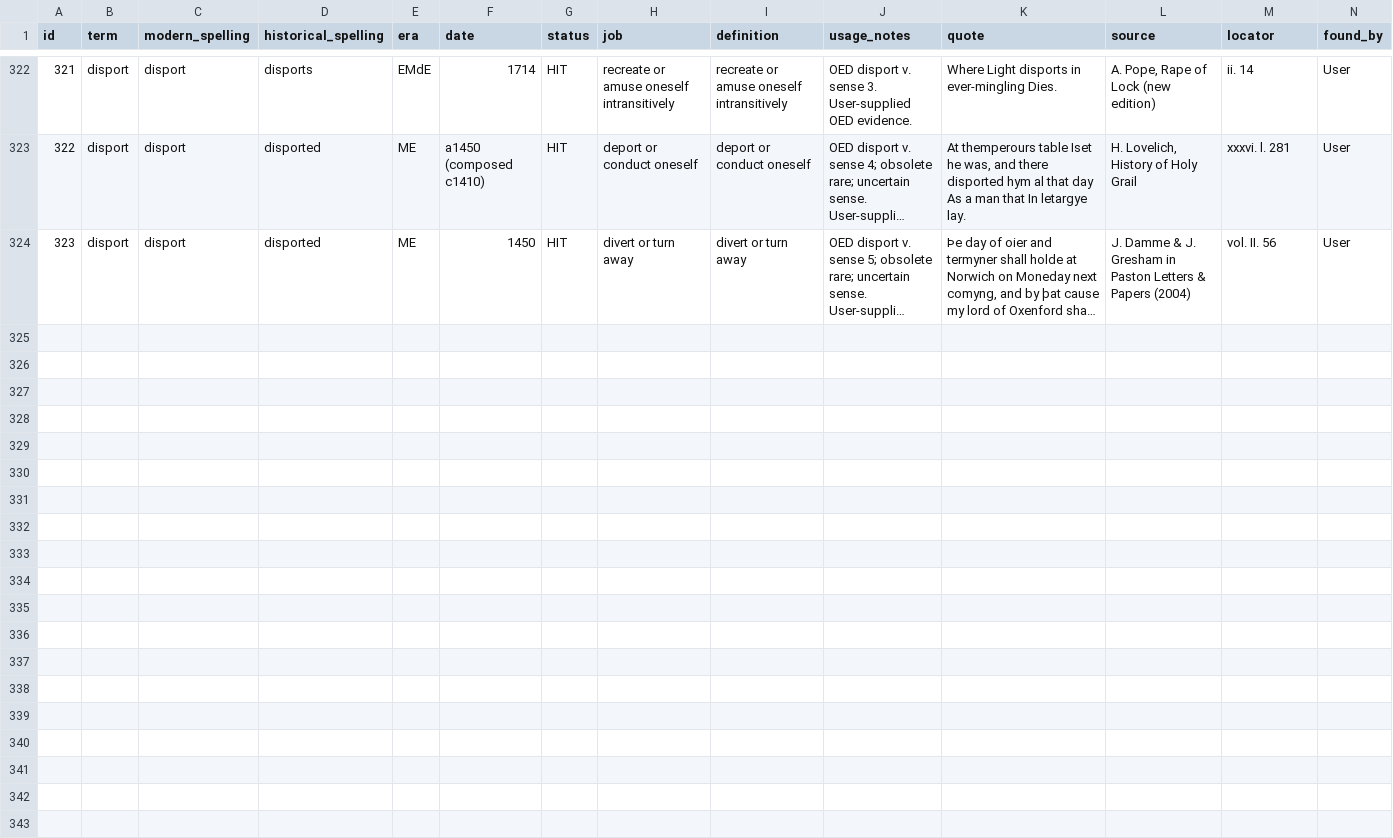
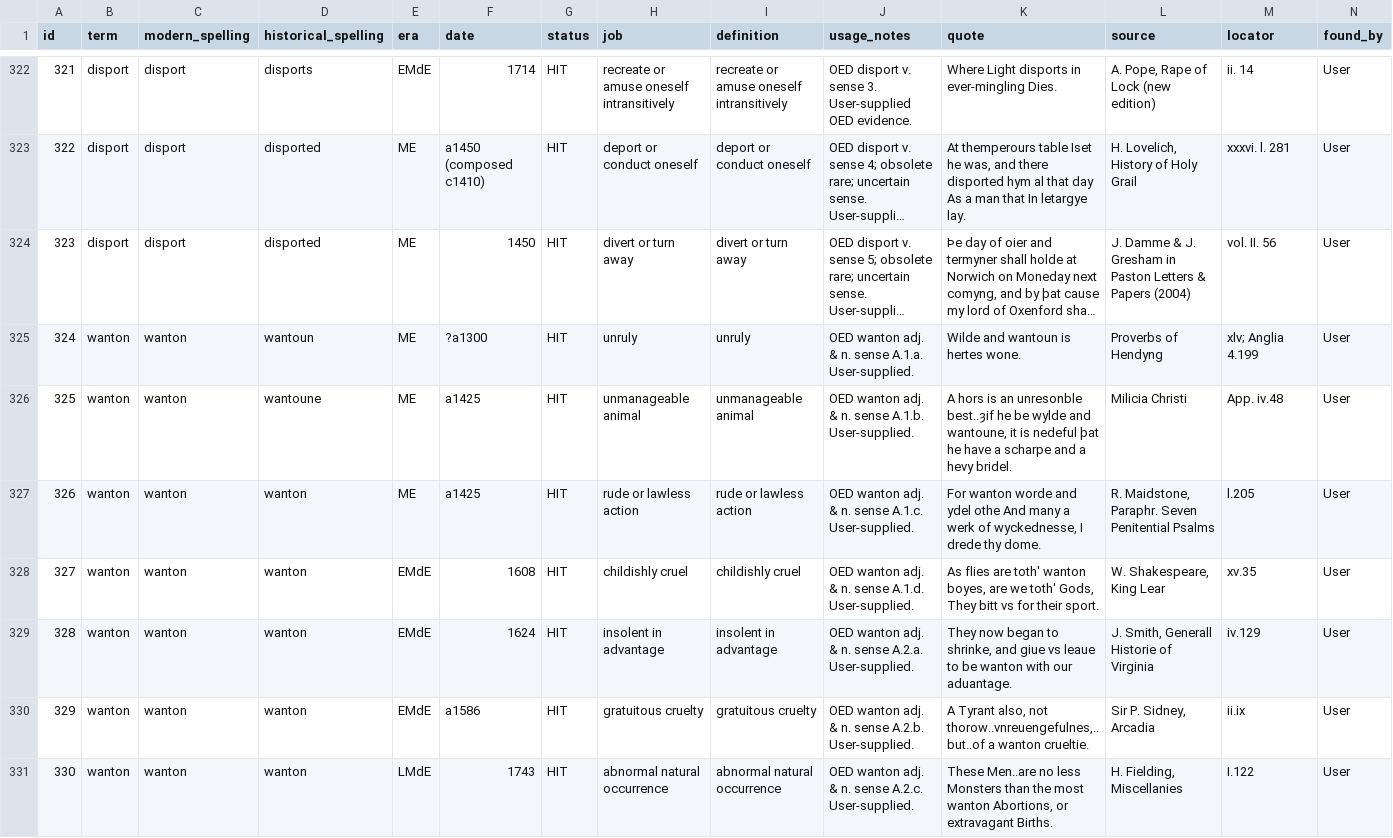
Before and after one commit to JTHensley/Oldish-Words-Study, a CSV file: entries.csv, drawn as a sheet; only a part is shown, gaps mark what is left out; long unchanged cells end in …; rows hold the shown columns only; the diff names each change by its address in the sheet, - before the commit and + after, or states it on an @@ line.

Commit message:
Add wanton historical evidence part one

```diff
--- a/entries.csv
+++ b/entries.csv
+row 325: 324 | wanton | wanton | wantoun | ME | ?a1300 | HIT | unruly | unruly | OED wanton adj. & n. sense A.1.a. User-supplied. | Wilde and wantoun is hertes wone. | Proverbs of Hendyng | xlv; Anglia 4.199 | User
+row 326: 325 | wanton | wanton | wantoune | ME | a1425 | HIT | unmanageable animal | unmanageable animal | OED wanton adj. & n. sense A.1.b. User-supplied. | A hors is an unresonble best..ȝif he be wylde and wantoune, it is nedeful þat he have a scharpe and a hevy bridel. | Milicia Christi | App. iv.48 | User
+row 327: 326 | wanton | wanton | wanton | ME | a1425 | HIT | rude or lawless action | rude or lawless action | OED wanton adj. & n. sense A.1.c. User-supplied. | For wanton worde and ydel othe And many a werk of wyckednesse, I drede thy dome. | R. Maidstone, Paraphr. Seven Penitential Psalms | l.205 | User
+row 328: 327 | wanton | wanton | wanton | EMdE | 1608 | HIT | childishly cruel | childishly cruel | OED wanton adj. & n. sense A.1.d. User-supplied. | As flies are toth' wanton boyes, are we toth' Gods, They bitt vs for their sport. | W. Shakespeare, King Lear | xv.35 | User
+row 329: 328 | wanton | wanton | wanton | EMdE | 1624 | HIT | insolent in advantage | insolent in advantage | OED wanton adj. & n. sense A.2.a. User-supplied. | They now began to shrinke, and giue vs leaue to be wanton with our aduantage. | J. Smith, Generall Historie of Virginia | iv.129 | User
+row 330: 329 | wanton | wanton | wanton | EMdE | a1586 | HIT | gratuitous cruelty | gratuitous cruelty | OED wanton adj. & n. sense A.2.b. User-supplied. | A Tyrant also, not thorow..vnreuengefulnes,..but..of a wanton crueltie. | Sir P. Sidney, Arcadia | ii.ix | User
+row 331: 330 | wanton | wanton | wanton | LMdE | 1743 | HIT | abnormal natural occurrence | abnormal natural occurrence | OED wanton adj. & n. sense A.2.c. User-supplied. | These Men..are no less Monsters than the most wanton Abortions, or extravagant Births. | H. Fielding, Miscellanies | I.122 | User
```
